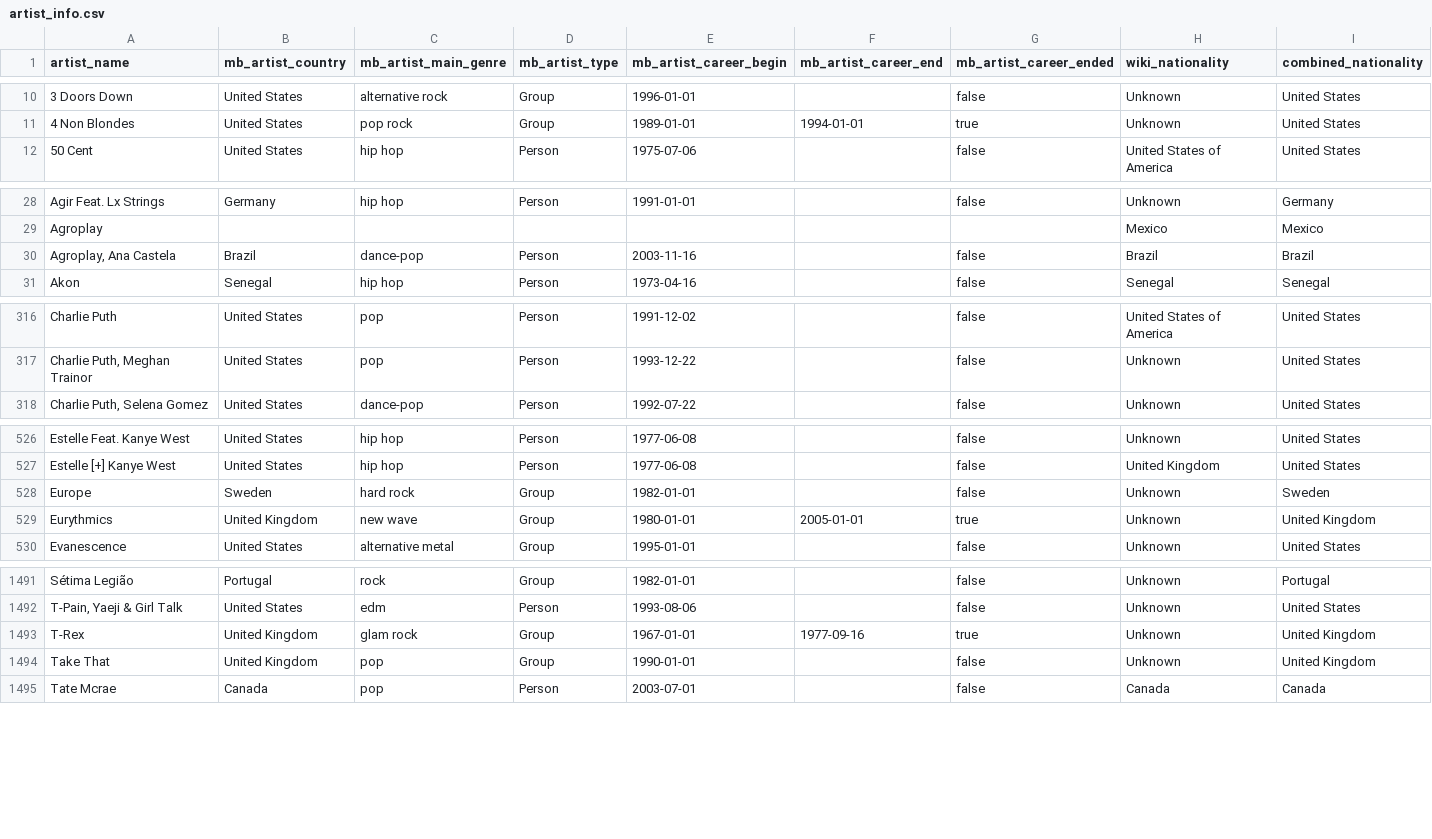
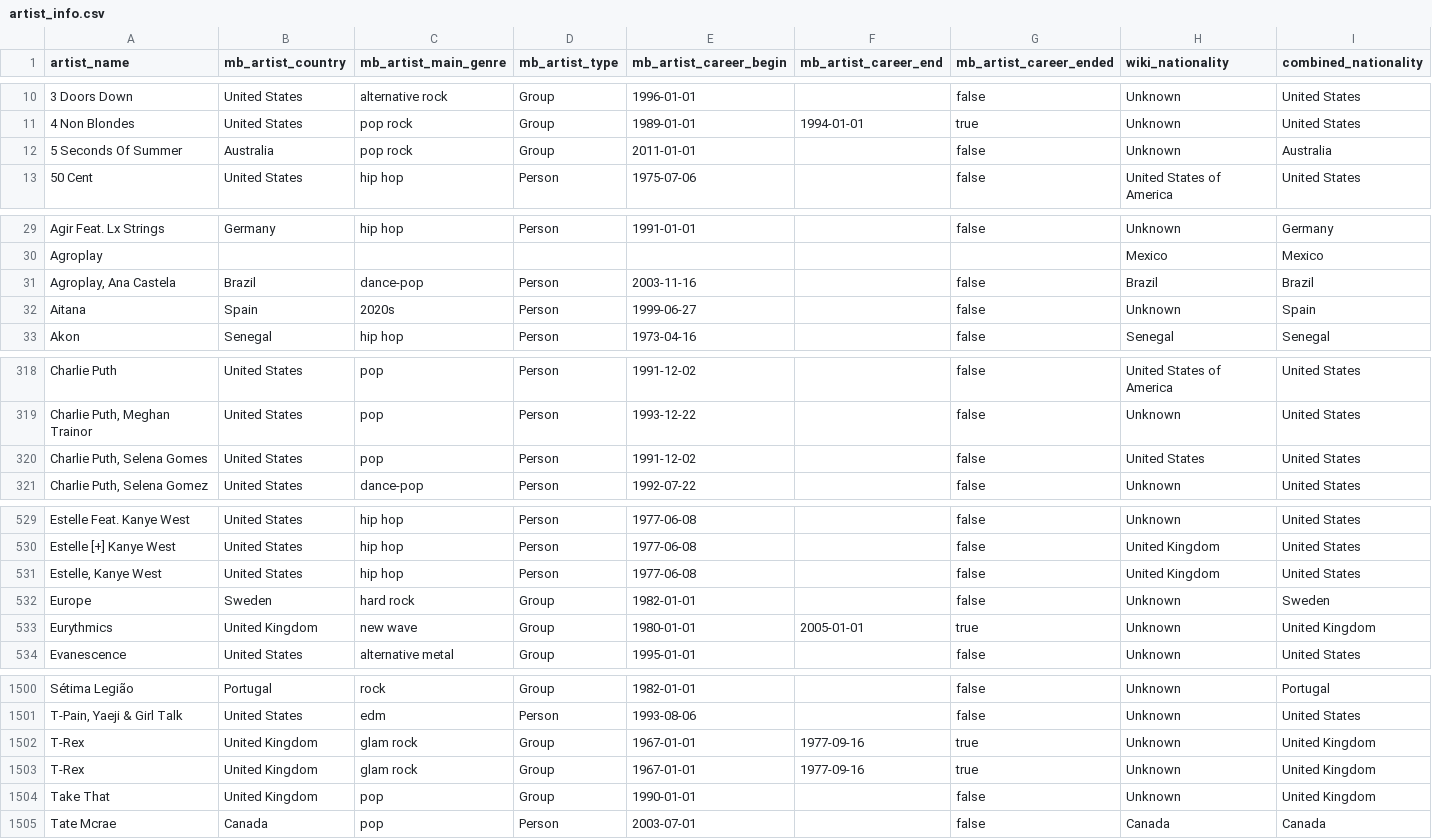
Before and after one commit to Tyainss/portuguese-radio-analysis, a CSV file: transform_folder/artist_info.csv, drawn as a sheet; only a part is shown, gaps mark what is left out; the diff covers the shown part only.

```diff
--- a/transform_folder/artist_info.csv
+++ b/transform_folder/artist_info.csv
@@ -11,2 +11,3 @@ artist_name,mb_artist_country,mb_artist_main_genre,mb_artist_type,mb_artist_care
 4 Non Blondes,United States,pop rock,Group,1989-01-01,1994-01-01,true,Unknown,United States
+5 Seconds Of Summer,Australia,pop rock,Group,2011-01-01,,false,Unknown,Australia
 50 Cent ,United States,hip hop,Person,1975-07-06,,false,United States of America,United States
@@ -30,2 +31,3 @@ Agroplay,"","","",,,,Mexico,Mexico
 "Agroplay, Ana Castela",Brazil,dance-pop,Person,2003-11-16,,false,Brazil,Brazil
+Aitana,Spain,2020s,Person,1999-06-27,,false,Unknown,Spain
 Akon,Senegal,hip hop,Person,1973-04-16,,false,Senegal,Senegal
@@ -317,2 +319,3 @@ Charlie Puth,United States,pop,Person,1991-12-02,,false,United States of America
 "Charlie Puth, Meghan Trainor",United States,pop,Person,1993-12-22,,false,Unknown,United States
+"Charlie Puth, Selena Gomes",United States,pop,Person,1991-12-02,,false,United States,United States
 "Charlie Puth, Selena Gomez",United States,dance-pop,Person,1992-07-22,,false,Unknown,United States
@@ -527,2 +530,3 @@ Estelle Feat. Kanye West,United States,hip hop,Person,1977-06-08,,false,Unknown,
 Estelle [+] Kanye West,United States,hip hop,Person,1977-06-08,,false,United Kingdom,United States
+"Estelle, Kanye West",United States,hip hop,Person,1977-06-08,,false,United Kingdom,United States
 Europe,Sweden,hard rock,Group,1982-01-01,,false,Unknown,Sweden
@@ -1493,2 +1502,3 @@ Sétima Legião,Portugal,rock,Group,1982-01-01,,false,Unknown,Portugal
 T-Rex,United Kingdom,glam rock,Group,1967-01-01,1977-09-16,true,Unknown,United Kingdom
+T-Rex ,United Kingdom,glam rock,Group,1967-01-01,1977-09-16,true,Unknown,United Kingdom
 Take That,United Kingdom,pop,Group,1990-01-01,,false,Unknown,United Kingdom
```
Also changed, not shown: 6 added rows and 2 moved rows elsewhere in this file, extract_folder/musicbrainz_info_extract.csv, extract_folder/spotify_info_extract.csv, 7 other files.
